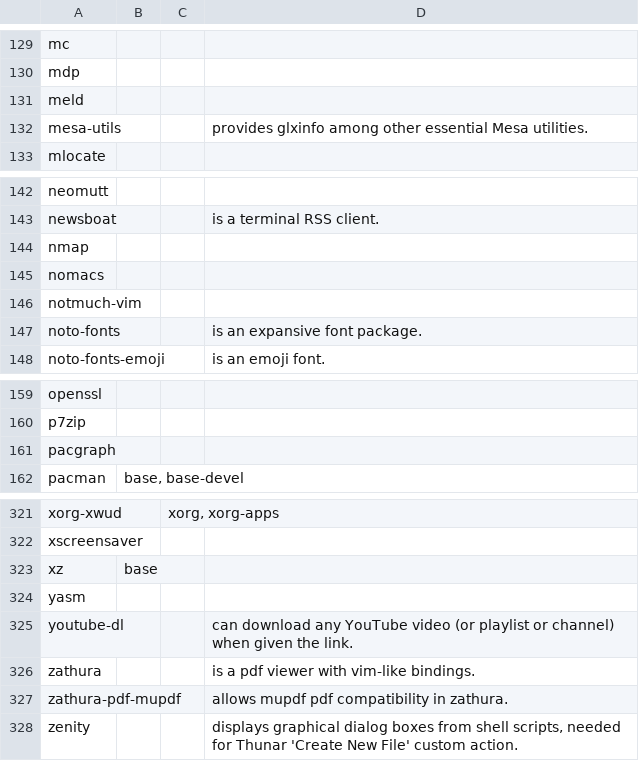
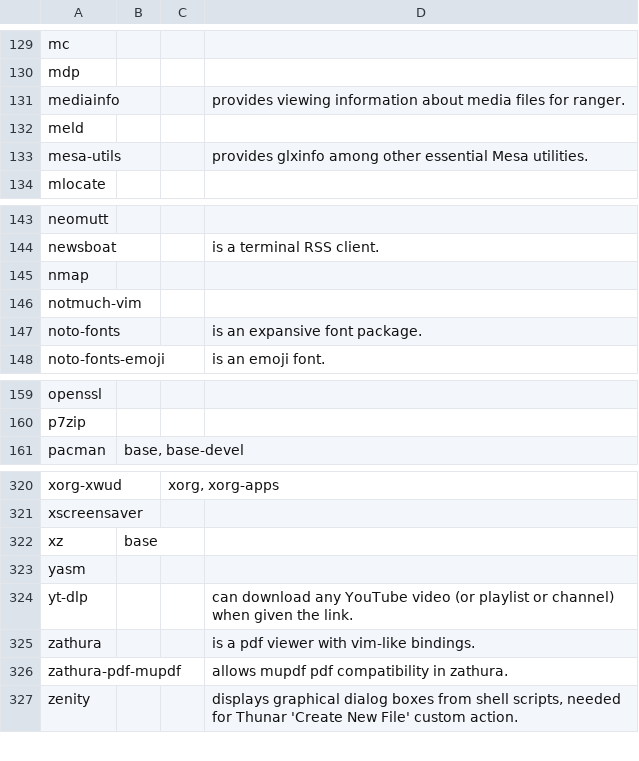
Before and after one commit to 00riddle00/npBuild, a TSV file: packages.tsv, drawn as a sheet; only a part is shown, gaps mark what is left out.

Commit message:
Update package lists.

```diff
--- a/packages.tsv
+++ b/packages.tsv
@@ -130,2 +130,3 @@ mc
 mdp			
+mediainfo			"provides viewing information about media files for ranger."
 meld			
@@ -144,3 +145,2 @@ newsboat			"is a terminal RSS client."
 nmap			
-nomacs			
 notmuch-vim			
@@ -160,3 +160,2 @@ openssl
 p7zip			
-pacgraph			
 pacman	base, base-devel		
@@ -324,3 +323,3 @@ xz	base
 yasm			
-youtube-dl			"can download any YouTube video (or playlist or channel) when given the link."
+yt-dlp			"can download any YouTube video (or playlist or channel) when given the link."
 zathura			"is a pdf viewer with vim-like bindings."
```
Also changed, not shown: packages_AUR.tsv.
